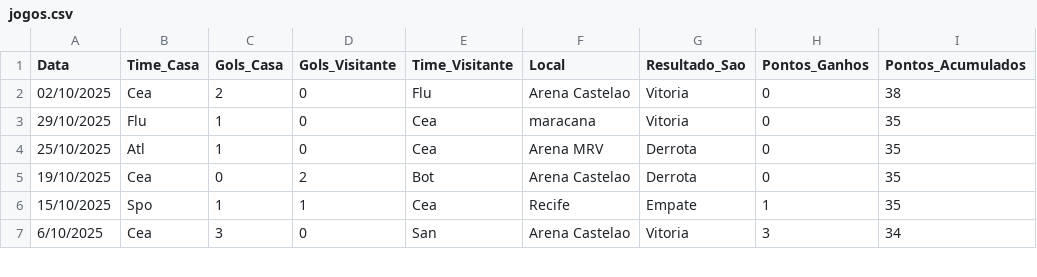
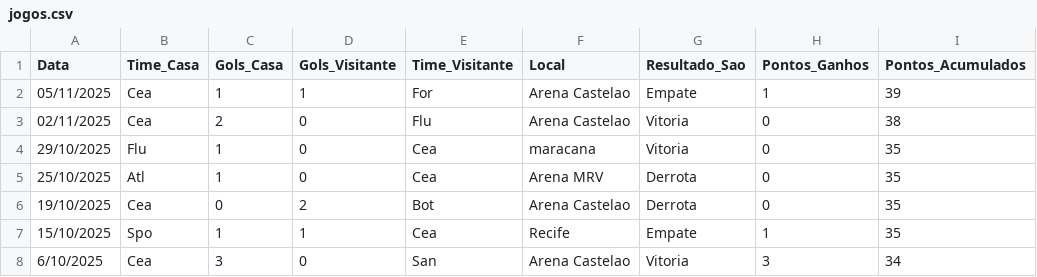
Before and after one commit to dacostaEF/loteca-inteligente, a CSV file: backend/estatistica/Serie_A/ceara/jogos.csv, drawn as a sheet; only a part is shown.

```diff
--- a/backend/estatistica/Serie_A/ceara/jogos.csv
+++ b/backend/estatistica/Serie_A/ceara/jogos.csv
@@ -1,3 +1,4 @@
 Data,Time_Casa,Gols_Casa,Gols_Visitante,Time_Visitante,Local,Resultado_Sao,Pontos_Ganhos,Pontos_Acumulados
-02/10/2025,Cea,2,0,Flu,Arena Castelao,Vitoria,0,38
+05/11/2025,Cea,1,1,For,Arena Castelao,Empate,1,39
+02/11/2025,Cea,2,0,Flu,Arena Castelao,Vitoria,0,38
 29/10/2025,Flu,1,0,Cea,maracana,Vitoria,0,35
```
Also changed, not shown: backend/estatistica/Champions_League_tabela_tradicional.csv, backend/estatistica/Serie_A/corinthians/jogos.csv, 24 other files.
